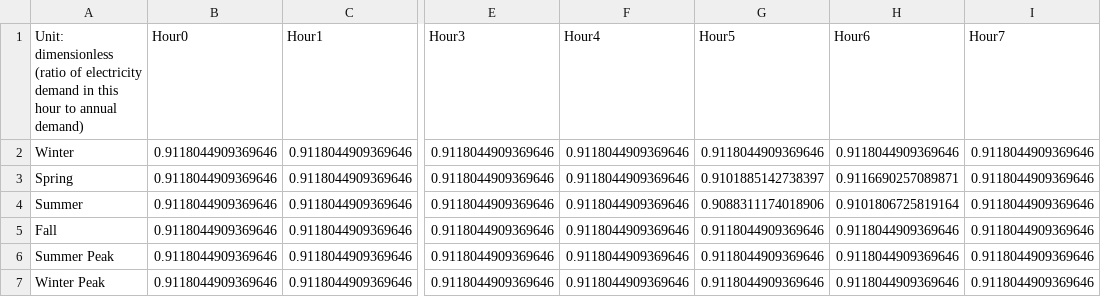
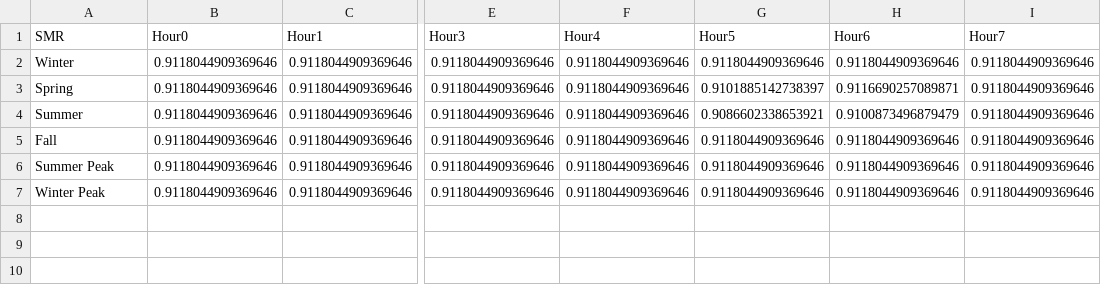
Before and after one commit to EnergyInnovation/eps-alabama, a CSV file: InputData/elec/SYSHECF/SYSHECF-SMR.csv, drawn as a sheet; only a part is shown, gaps mark what is left out; the diff names each change by its address in the sheet, - before the commit and + after, or states it on an @@ line.

```diff
--- a/InputData/elec/SYSHECF/SYSHECF-SMR.csv
+++ b/InputData/elec/SYSHECF/SYSHECF-SMR.csv
-A1: Unit: dimensionless (ratio of electricity demand in this hour to annual demand)
+A1: SMR
-G4 (Hour5): 0.9088311174018906
+G4 (Hour5): 0.9086602338653921
-H4 (Hour6): 0.9101806725819164
+H4 (Hour6): 0.9100873496879479
```
Also changed, not shown: InputData/elec/SYSHECF/SYSHECF-biomass.csv, InputData/elec/SYSHECF/SYSHECF-hydro.csv, 14 other files.
